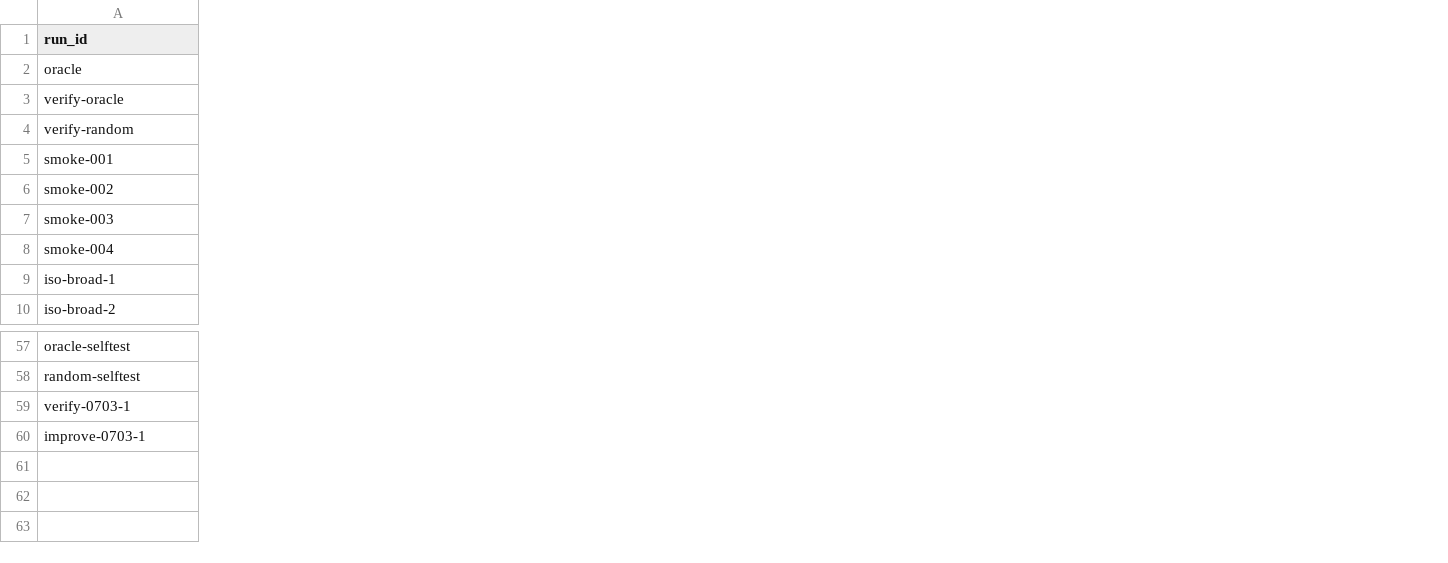
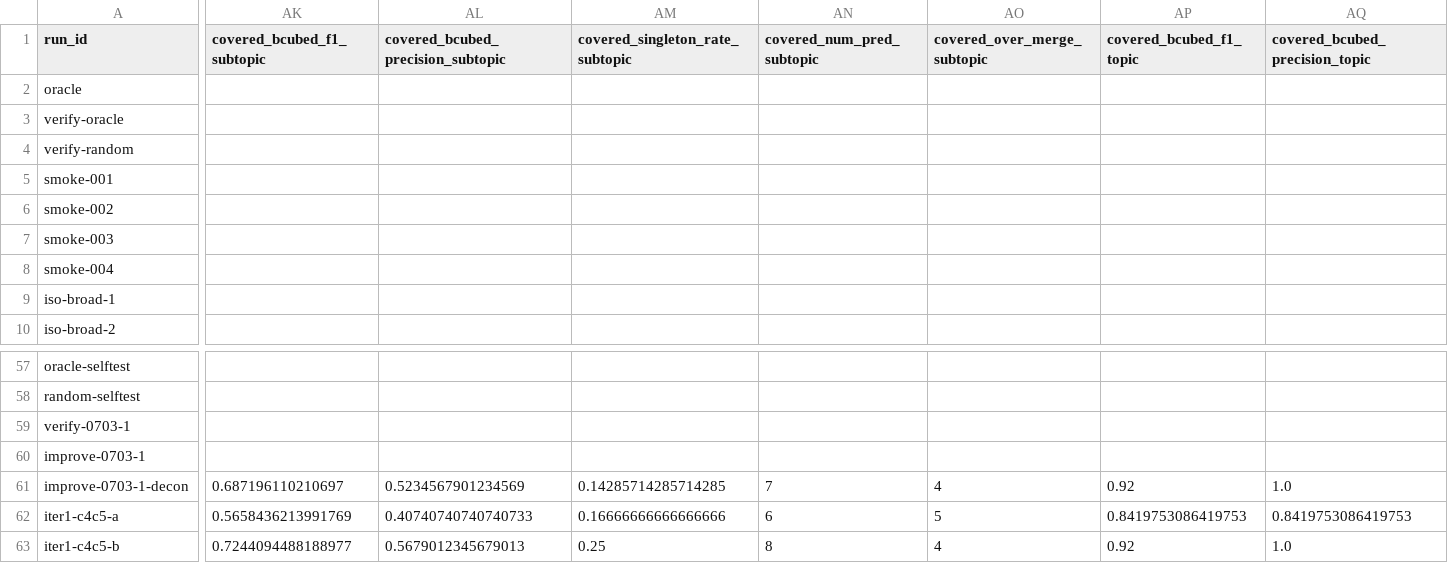
Before and after one commit to ming920/hannoon-ai, a CSV file: eval/results/metrics.csv, drawn as a sheet; only a part is shown, gaps mark what is left out; rows hold the shown columns only; the diff covers the shown part only; the diff names each change by its address in the sheet, - before the commit and + after, or states it on an @@ line.

```diff
--- a/eval/results/metrics.csv
+++ b/eval/results/metrics.csv
+column AK (covered_bcubed_f1_subtopic), empty
+column AL, row 1: covered_bcubed_precision_subtopic
+column AM (covered_singleton_rate_subtopic), empty
+column AN (covered_num_pred_subtopic), empty
+column AO (covered_over_merge_subtopic), empty
+column AP (covered_bcubed_f1_topic), empty
+column AQ (covered_bcubed_precision_topic), empty
+row 61: improve-0703-1-decon | 0.687196110210697 | 0.5234567901234569 | 0.14285714285714285 | 7 | 4 | 0.92 | 1.0
+row 62: iter1-c4c5-a | 0.5658436213991769 | 0.40740740740740733 | 0.16666666666666666 | 6 | 5 | 0.8419753086419753 | 0.8419753086419753
+row 63: iter1-c4c5-b | 0.7244094488188977 | 0.5679012345679013 | 0.25 | 8 | 4 | 0.92 | 1.0
```
Also changed, not shown: 3 added columns elsewhere in this file, 6 other files.
